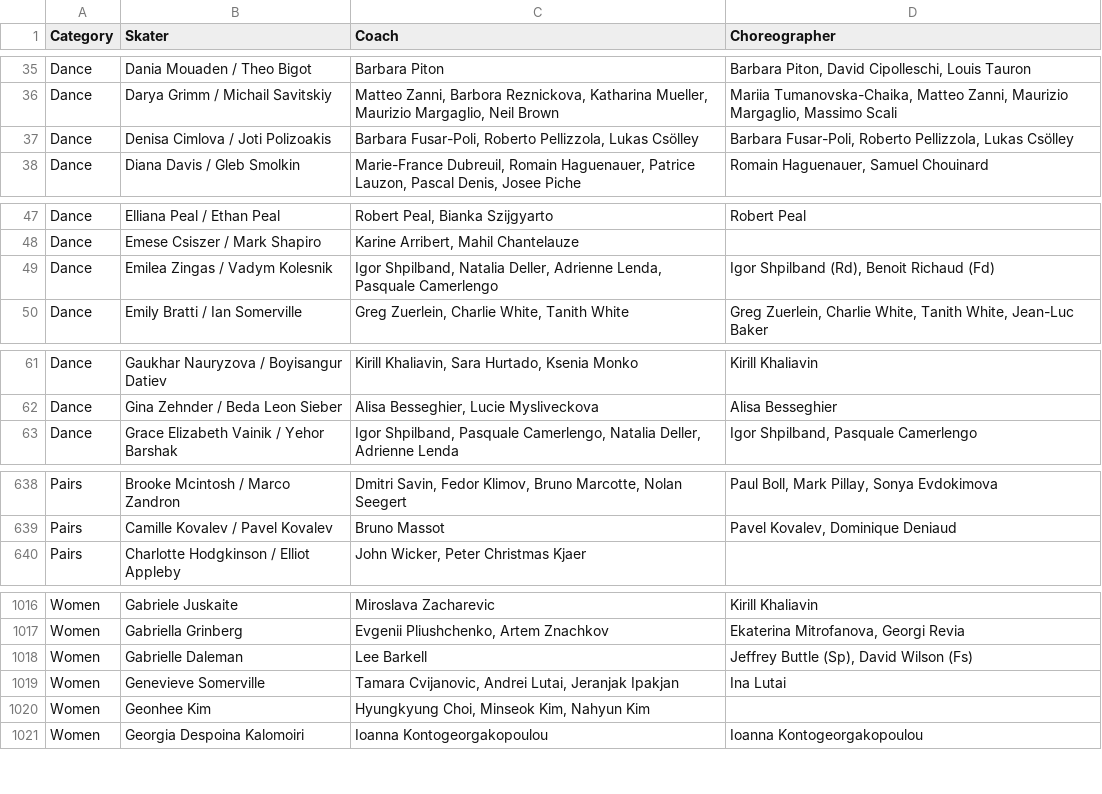
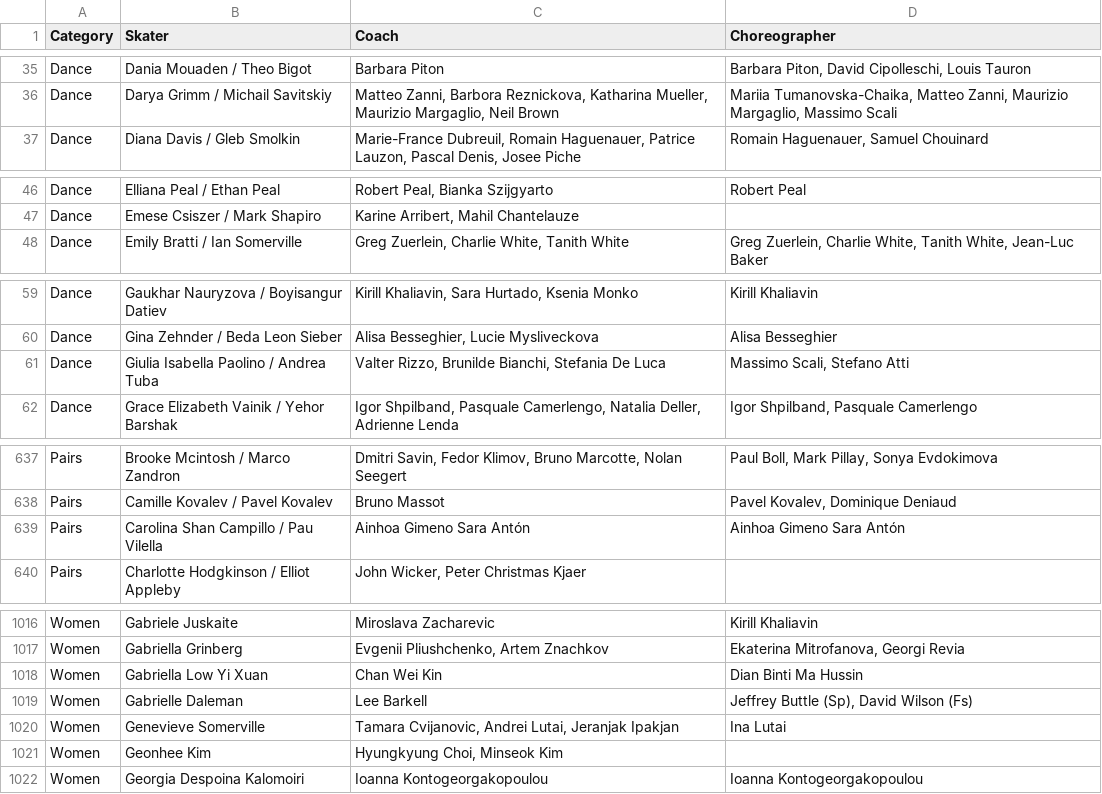
Before and after one commit to edomt/isu-data, a CSV file: data.csv, drawn as a sheet; only a part is shown, gaps mark what is left out; the diff covers the shown part only.

Commit message:
ISU: automated update

```diff
--- a/data.csv
+++ b/data.csv
@@ -36,3 +36,2 @@ Dance,Dania Mouaden / Theo Bigot,Barbara Piton,"Barbara Piton, David Cipolleschi
 Dance,Darya Grimm / Michail Savitskiy,"Matteo Zanni, Barbora Reznickova, Katharina Mueller, Maurizio Margaglio, Neil Brown","Mariia Tumanovska-Chaika, Matteo Zanni, Maurizio Margaglio, Massimo Scali"
-Dance,Denisa Cimlova / Joti Polizoakis,"Barbara Fusar-Poli, Roberto Pellizzola, Lukas Csölley","Barbara Fusar-Poli, Roberto Pellizzola, Lukas Csölley"
 Dance,Diana Davis / Gleb Smolkin,"Marie-France Dubreuil, Romain Haguenauer, Patrice Lauzon, Pascal Denis, Josee Piche","Romain Haguenauer, Samuel Chouinard"
@@ -48,3 +47,2 @@ Dance,Elliana Peal / Ethan Peal,"Robert Peal, Bianka Szijgyarto",Robert Peal
 Dance,Emese Csiszer / Mark Shapiro,"Karine Arribert, Mahil Chantelauze",
-Dance,Emilea Zingas / Vadym Kolesnik,"Igor Shpilband, Natalia Deller, Adrienne Lenda, Pasquale Camerlengo","Igor Shpilband (Rd), Benoit Richaud (Fd)"
 Dance,Emily Bratti / Ian Somerville,"Greg Zuerlein, Charlie White, Tanith White","Greg Zuerlein, Charlie White, Tanith White, Jean-Luc Baker"
@@ -62,2 +60,3 @@ Dance,Gaukhar Nauryzova / Boyisangur Datiev,"Kirill Khaliavin, Sara Hurtado, Kse
 Dance,Gina Zehnder / Beda Leon Sieber,"Alisa Besseghier, Lucie Mysliveckova",Alisa Besseghier
+Dance,Giulia Isabella Paolino / Andrea Tuba,"Valter Rizzo, Brunilde Bianchi, Stefania De Luca","Massimo Scali, Stefano Atti"
 Dance,Grace Elizabeth Vainik / Yehor Barshak,"Igor Shpilband, Pasquale Camerlengo, Natalia Deller, Adrienne Lenda ","Igor Shpilband, Pasquale Camerlengo"
@@ -639,2 +638,3 @@ Pairs,Brooke Mcintosh / Marco Zandron,"Dmitri Savin, Fedor Klimov, Bruno Marcott
 Pairs,Camille Kovalev / Pavel Kovalev,Bruno Massot,"Pavel Kovalev, Dominique Deniaud"
+Pairs,Carolina Shan Campillo / Pau Vilella,Ainhoa Gimeno Sara Antón,Ainhoa Gimeno Sara Antón
 Pairs,Charlotte Hodgkinson / Elliot Appleby,"John Wicker, Peter Christmas Kjaer",
@@ -1017,5 +1017,6 @@ Women,Gabriele Juskaite,Miroslava Zacharevic,Kirill Khaliavin
 Women,Gabriella Grinberg,"Evgenii Pliushchenko, Artem Znachkov","Ekaterina Mitrofanova, Georgi Revia"
+Women,Gabriella Low Yi Xuan,Chan Wei Kin,Dian Binti Ma Hussin
 Women,Gabrielle Daleman,Lee Barkell,"Jeffrey Buttle (Sp), David Wilson (Fs)"
 Women,Genevieve Somerville,"Tamara Cvijanovic, Andrei Lutai, Jeranjak Ipakjan",Ina Lutai
-Women,Geonhee Kim,"Hyungkyung Choi, Minseok Kim, Nahyun Kim",
+Women,Geonhee Kim,"Hyungkyung Choi, Minseok Kim",
 Women,Georgia Despoina Kalomoiri,Ioanna Kontogeorgakopoulou,Ioanna Kontogeorgakopoulou
```
Also changed, not shown: 58 edited cells elsewhere in this file.
